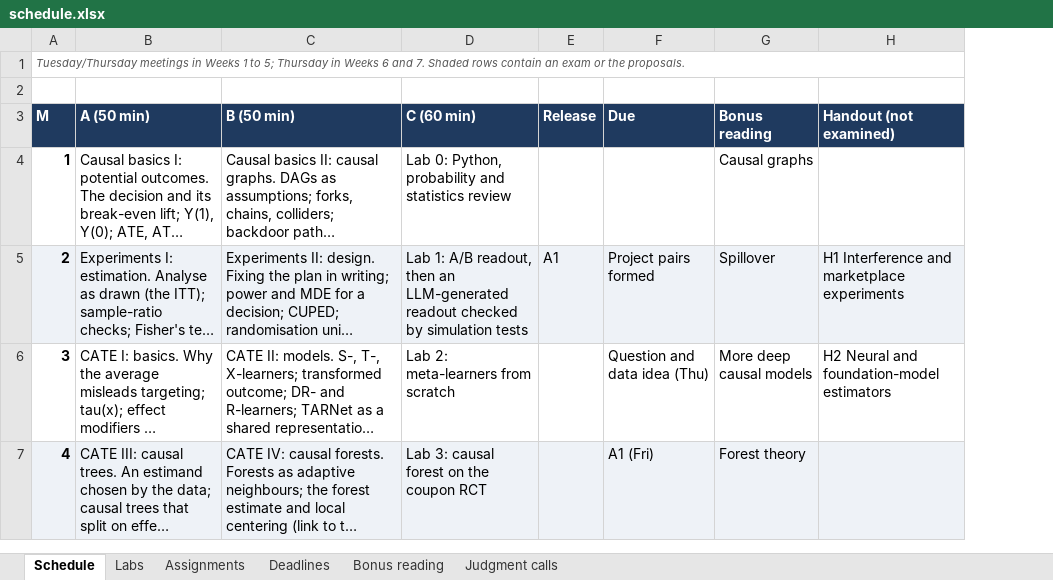
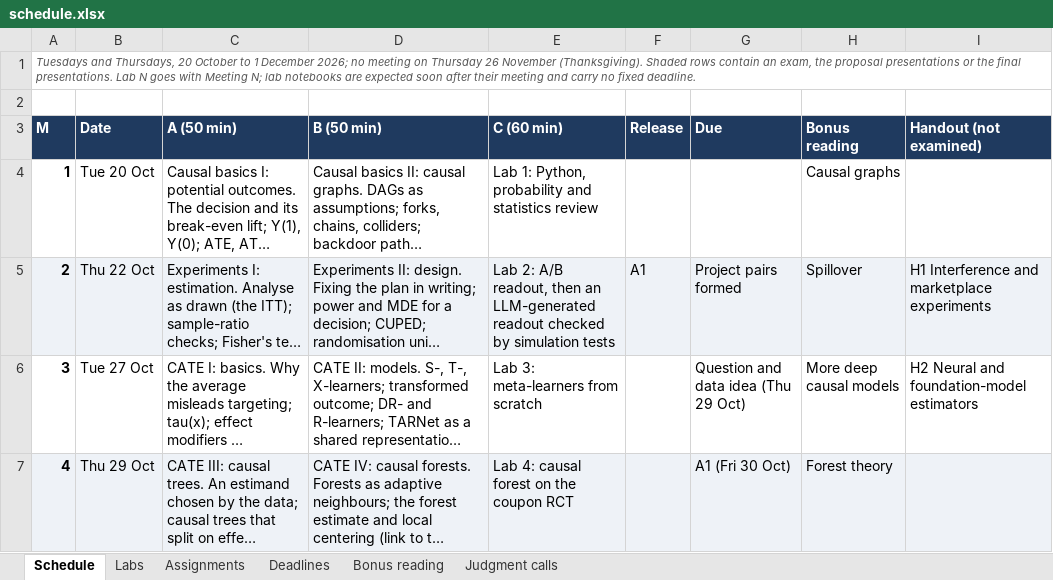
Before and after one commit to luzk-emory/test, an Excel workbook: plan/schedule.xlsx, sheet Schedule, drawn as a sheet; only a part is shown; long unchanged cells end in …; values as stored, in another font and other column widths than the file's, no borders; addresses are those after the commit; the diff covers the shown part only; the diff names each change by its address in the sheet, - before the commit and + after, or states it on an @@ line.

```diff
--- a/plan/schedule.xlsx (sheet Schedule)
+++ b/plan/schedule.xlsx (sheet Schedule)
+column B (Date), rows 4-7: Tue 20 Oct | Thu 22 Oct | Tue 27 Oct | Thu 29 Oct
@@ column A (M) renumbered in row 1 @@
-E4 (C (60 min)): Lab 0: Python, probability…
+E4 (C (60 min)): Lab 1: Python, probability…
-E5 (C (60 min)): Lab 1: A/B readout,…
+E5 (C (60 min)): Lab 2: A/B readout,…
-E6 (C (60 min)): Lab 2: meta-learners from scratch
+E6 (C (60 min)): Lab 3: meta-learners from scratch
-G6 (Due): Question and data idea (Thu)
+G6 (Due): Question and data idea (Thu 29 Oct)
-E7 (C (60 min)): Lab 3: causal forest on the coupon RCT
+E7 (C (60 min)): Lab 4: causal forest on the coupon RCT
-G7 (Due): A1 (Fri)
+G7 (Due): A1 (Fri 30 Oct)
```
Also changed, not shown: 1 added row, 16 edited cells and cell formats elsewhere in this sheet, sheet Deadlines, sheet Assignments, sheet Labs, sheet Judgment calls, 6 other files.
